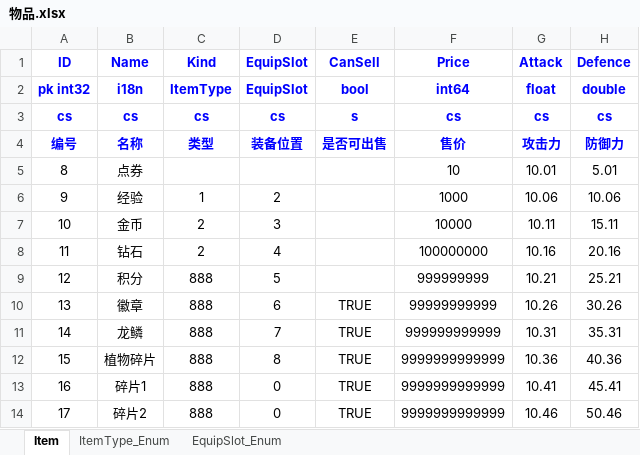
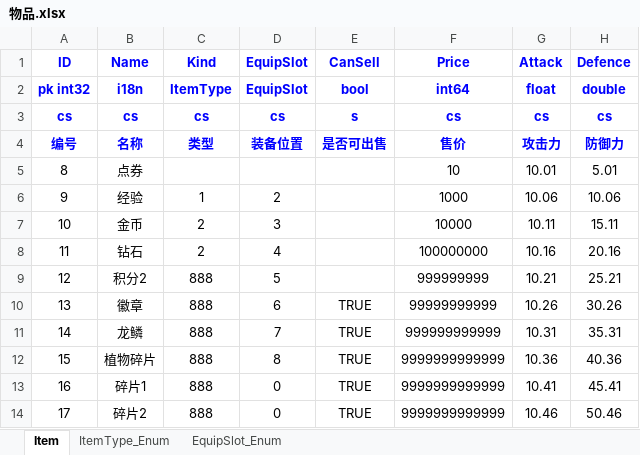
Before and after one commit to gamecat6688/excel2pb, an Excel workbook: assets/xls/物品.xlsx, sheet Item, drawn as a sheet; values as stored, in another font and other column widths than the file's, no borders; the diff names each change by its address in the sheet, - before the commit and + after, or states it on an @@ line.

```diff
--- a/assets/xls/物品.xlsx (sheet Item)
+++ b/assets/xls/物品.xlsx (sheet Item)
-B9 (Name): 积分
+B9 (Name): 积分2
```
Also changed, not shown: 10 other files.
